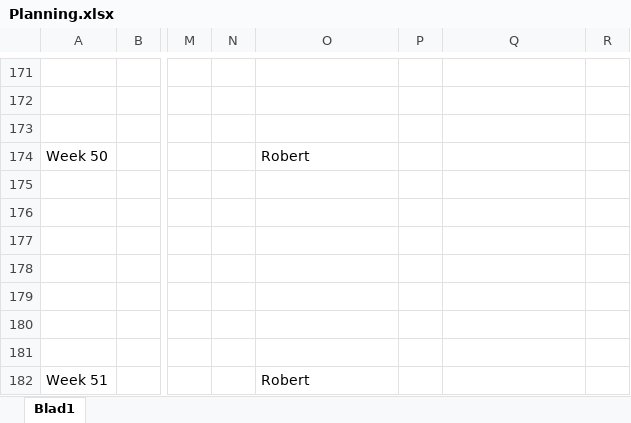
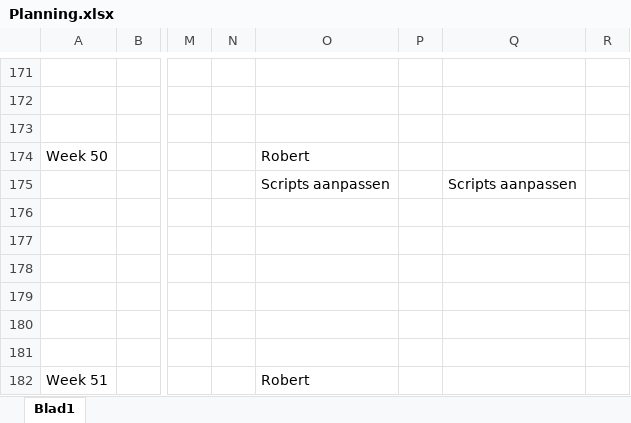
Before and after one commit to DanialVEVO/Gamelab1, an Excel workbook: Planning/Planning.xlsx, sheet Blad1, drawn as a sheet; only a part is shown, gaps mark what is left out; values as stored, in another font and other column widths than the file's, no cell formats; conditional formats not drawn; the diff covers the shown part only; the diff names each change by its address in the sheet, - before the commit and + after, or states it on an @@ line.

```diff
--- a/Planning/Planning.xlsx (sheet Blad1)
+++ b/Planning/Planning.xlsx (sheet Blad1)
-O175: (empty)
+O175: Scripts aanpassen
-Q175: (empty)
+Q175: Scripts aanpassen
```
Also changed, not shown: 6 added rows, 3 removed rows and 35 edited cells elsewhere in this sheet, cell formats, Planning/Assetlist.xlsx, 1 other file.
